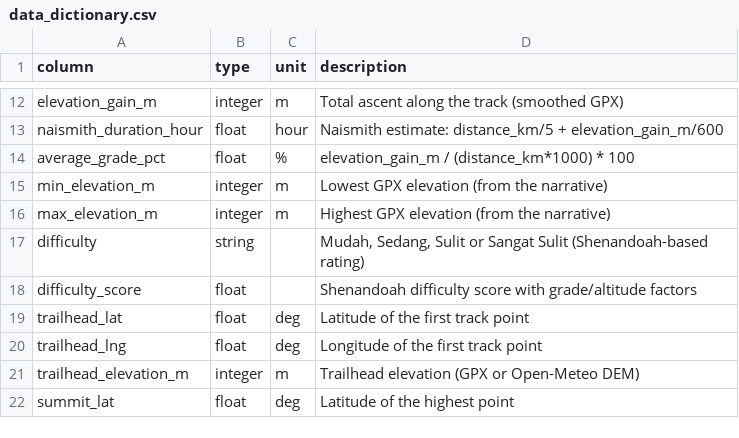
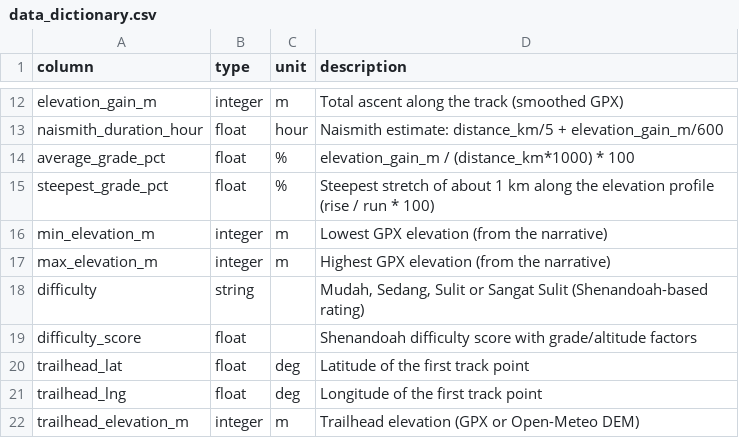
Before and after one commit to dasrams31/rutestrip-app, a CSV file: dataset/data_dictionary.csv, drawn as a sheet; only a part is shown, gaps mark what is left out; the shorter side is filled out with more unchanged rows; the diff names each change by its address in the sheet, - before the commit and + after, or states it on an @@ line.

Commit message:
feat(dataset): export steepest_grade_pct; evaluate_search.evaluate() for reuse
The notebook needs the steepest 1 km stretch to rank "landai" queries the
way the website does, and calls the evaluation as a function.

```diff
--- a/dataset/data_dictionary.csv
+++ b/dataset/data_dictionary.csv
+row 15: steepest_grade_pct | float | % | Steepest stretch of about 1 km along the elevation profile (rise / run * 100)
```
Also changed, not shown: 2 other files.
